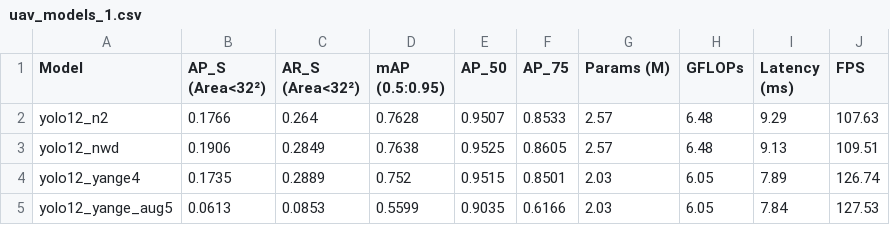
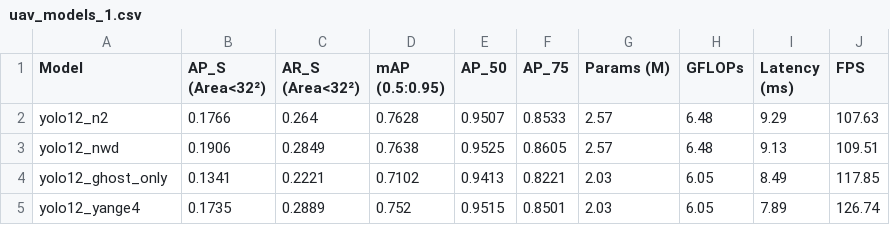
Before and after one commit to elonzhangmusk/ul, a CSV file: uav_models_1.csv, drawn as a sheet.

```diff
--- a/uav_models_1.csv
+++ b/uav_models_1.csv
@@ -3,3 +3,3 @@ yolo12_n2,0.1766,0.264,0.7628,0.9507,0.8533,2.57,6.48,9.29,107.63
 yolo12_nwd,0.1906,0.2849,0.7638,0.9525,0.8605,2.57,6.48,9.13,109.51
+yolo12_ghost_only,0.1341,0.2221,0.7102,0.9413,0.8221,2.03,6.05,8.49,117.85
 yolo12_yange4,0.1735,0.2889,0.752,0.9515,0.8501,2.03,6.05,7.89,126.74
-yolo12_yange_aug5,0.0613,0.0853,0.5599,0.9035,0.6166,2.03,6.05,7.84,127.53
```
Also changed, not shown: 14 other files.
